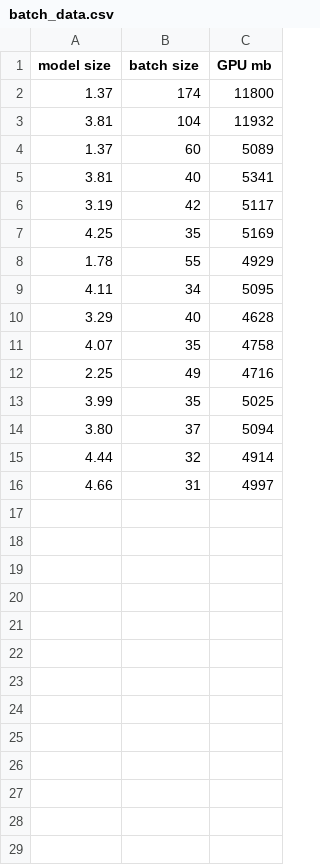
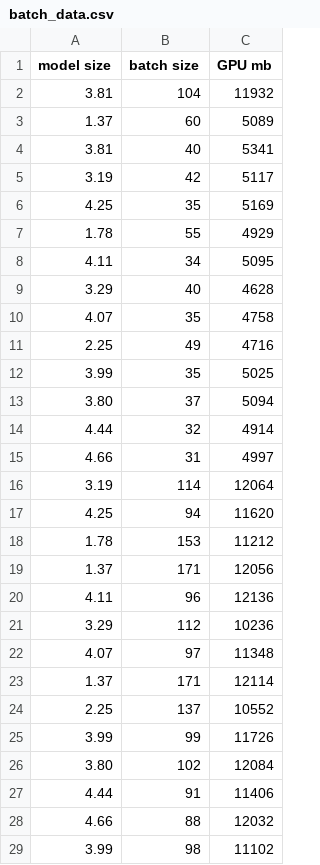
Before and after one commit to iksmada/MOOD-NAS, a CSV file: batch_data.csv, drawn as a sheet.

Commit message:
Fix bug and improve batch model
- fix bug on log folder naming for batch_training
- update data and batch model

```diff
--- a/batch_data.csv
+++ b/batch_data.csv
@@ -1,3 +1,2 @@
 model size,batch size,GPU mb
-1.37,174,11800
 3.81,104,11932
@@ -16 +15,15 @@ model size,batch size,GPU mb
 4.66,31,4997
+3.19,114,12064
+4.25,94,11620
+1.78,153,11212
+1.37,171,12056
+4.11,96,12136
+3.29,112,10236
+4.07,97,11348
+1.37,171,12114
+2.25,137,10552
+3.99,99,11726
+3.80,102,12084
+4.44,91,11406
+4.66,88,12032
+3.99,98,11102
```
Also changed, not shown: 3 other files.
